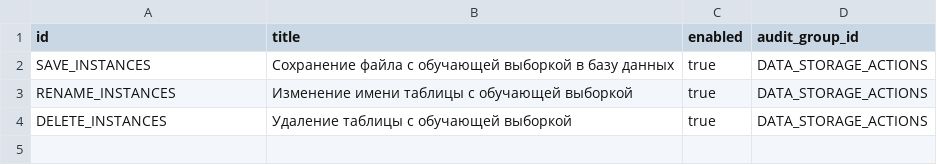
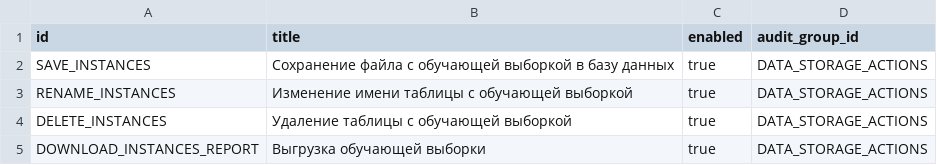
Before and after one commit to Stonnos/eca-service, a CSV file: eca-data-storage/src/main/resources/audit/codes.csv, drawn as a sheet.

```diff
--- a/eca-data-storage/src/main/resources/audit/codes.csv
+++ b/eca-data-storage/src/main/resources/audit/codes.csv
@@ -4 +4,2 @@ RENAME_INSTANCES;Изменение имени таблицы с обучающ
 DELETE_INSTANCES;Удаление таблицы с обучающей выборкой;true;DATA_STORAGE_ACTIONS
+DOWNLOAD_INSTANCES_REPORT;Выгрузка обучающей выборки;true;DATA_STORAGE_ACTIONS
```
Also changed, not shown: eca-data-storage/src/main/resources/audit/event_templates.csv, 9 other files.
